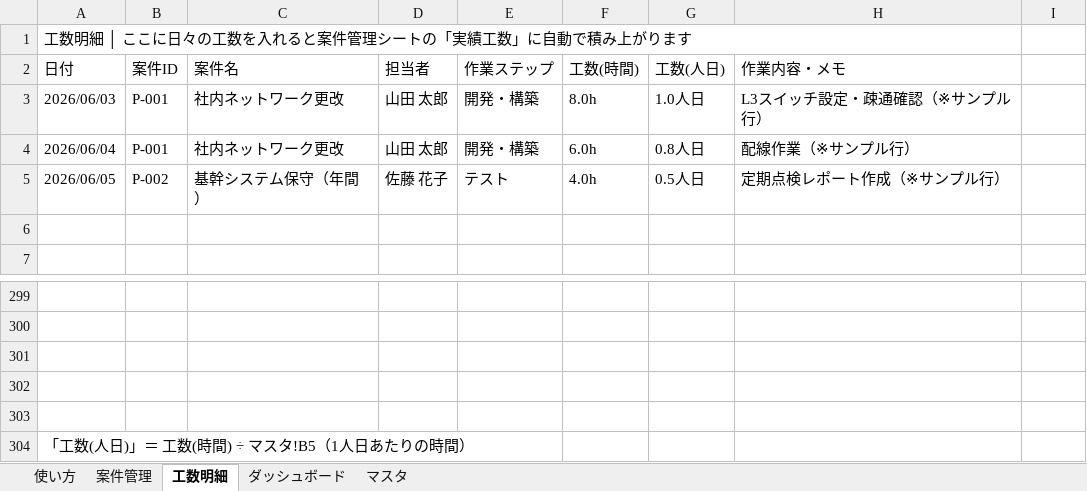
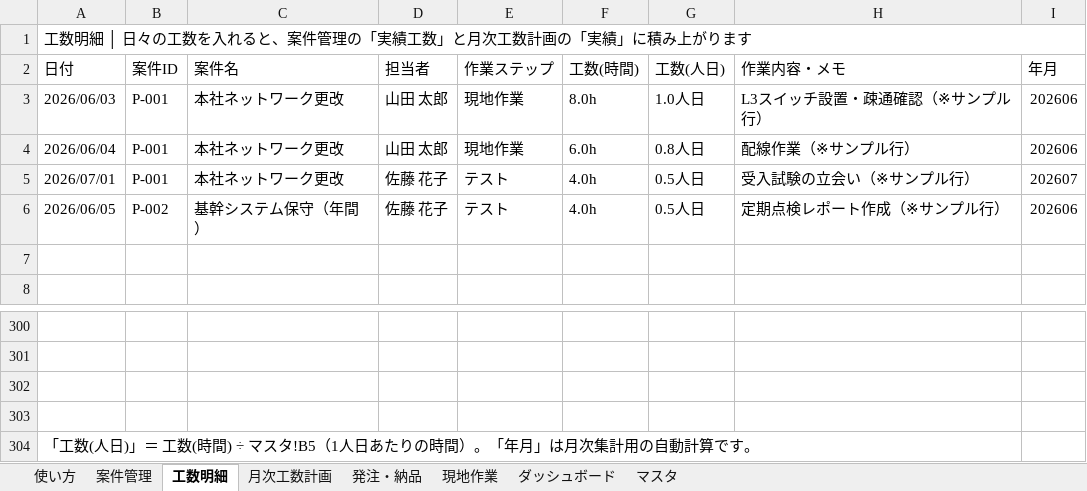
Before and after one commit to Machonium/learngit, an Excel workbook: 案件管理表.xlsx, sheet 工数明細, drawn as a sheet; only a part is shown, gaps mark what is left out; values as stored, in another font and other column widths than the file's, no cell formats; charts and pictures and conditional formats not drawn; removed rows and columns are numbered as before the commit, all else as after; the diff names each change by its address in the sheet, - before the commit and + after, or states it on an @@ line.

```diff
--- a/案件管理表.xlsx (sheet 工数明細)
+++ b/案件管理表.xlsx (sheet 工数明細)
+sheet tab: 月次工数計画
+sheet tab: 発注・納品
+sheet tab: 現地作業
-A1 (日付): …明細 │ ここに日々の工数を入れると案件管理シートの「実績工数」に自動で積み上が…
+A1 (日付): …明細 │ 日々の工数を入れると、案件管理の「実績工数」と月次工数計画の「実績」に積み上が…
-A1:H1 merged
+A1:I1 merged
-I2: (empty)
+I2: 年月
-C3:C4 (案件名): 社内ネットワーク更改
+C3:C4 (案件名): 本社ネットワーク更改
-E3:E4 (作業ステップ): 開発・構築
+E3:E4 (作業ステップ): 現地作業
-H3 (作業内容・メモ): L3スイッチ設定・疎通確認（※サンプル行）
+H3 (作業内容・メモ): L3スイッチ設置・疎通確認（※サンプル行）
-I3:I4 (年月): (empty)
+I3:I4 (年月): 202606
+row 5: 2026/07/01 | P-001 | 本社ネットワーク更改 | 佐藤 花子 | テスト | 4.0h | 0.5人日 | 受入試験の立会い（※サンプル行） | 202607
-I6 (年月): (empty)
+I6 (年月): 202606
-row 303: (empty)
-A304 (日付): …の時間）
+A304 (日付): …の時間）。「年月」は月次集計用の自動計算です。
```
Also changed, not shown: sheet ダッシュボード, sheet 使い方, sheet 案件管理, sheet マスタ, cell formats, formulas that keep their value, charts or pictures, 1 other file.
